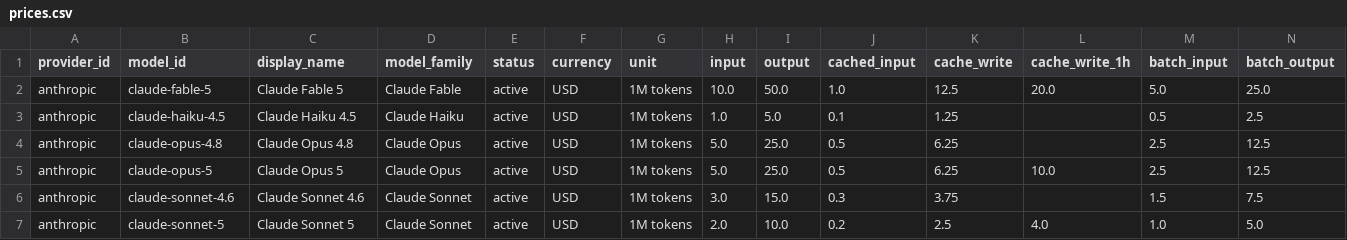
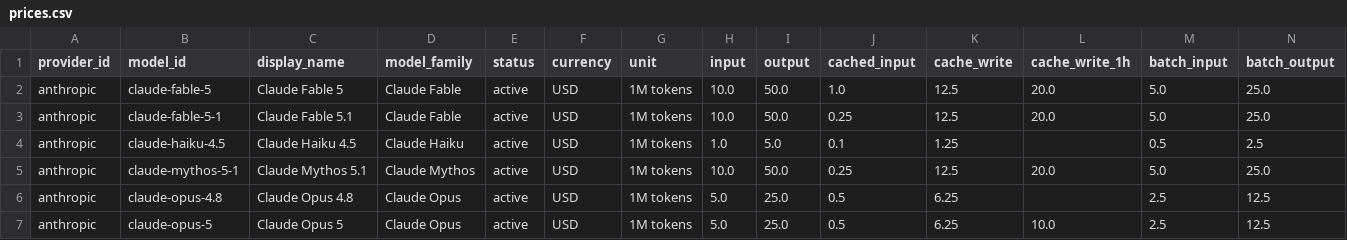
Before and after one commit to aicostbudget/ai-api-pricing-data, a CSV file: api/v1/prices.csv, drawn as a sheet; only a part is shown; the shorter side is filled out with more unchanged rows; rows hold the shown columns only; the diff names each change by its address in the sheet, - before the commit and + after, or states it on an @@ line.

Commit message:
data: add Claude Fable 5.1 and Mythos 5.1 pricing

```diff
--- a/api/v1/prices.csv
+++ b/api/v1/prices.csv
+row 3: anthropic | claude-fable-5-1 | Claude Fable 5.1 | Claude Fable | active | USD | 1M tokens | 10.0 | 50.0 | 0.25 | 12.5 | 20.0 | 5.0 | 25.0
+row 5: anthropic | claude-mythos-5-1 | Claude Mythos 5.1 | Claude Mythos | active | USD | 1M tokens | 10.0 | 50.0 | 0.25 | 12.5 | 20.0 | 5.0 | 25.0
```
Also changed, not shown: huggingface/train.csv, 51 other files.
